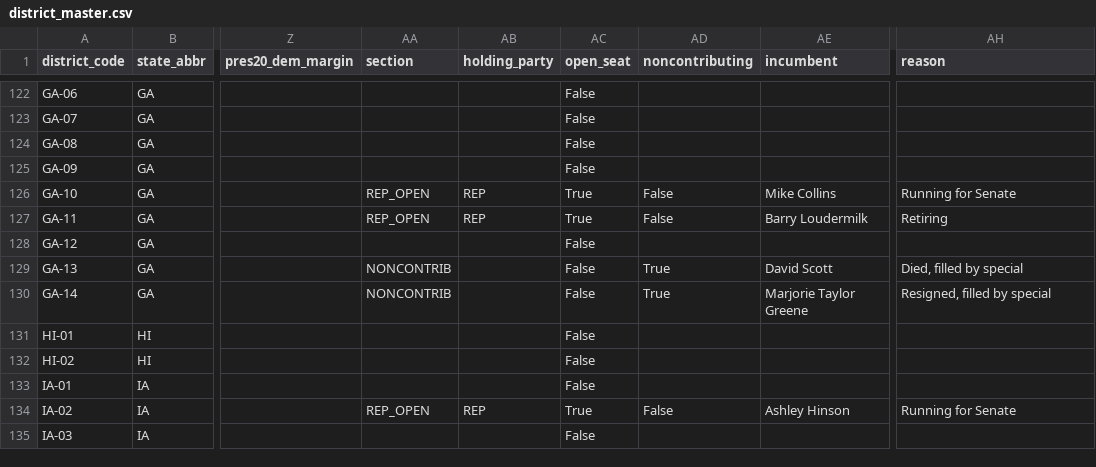
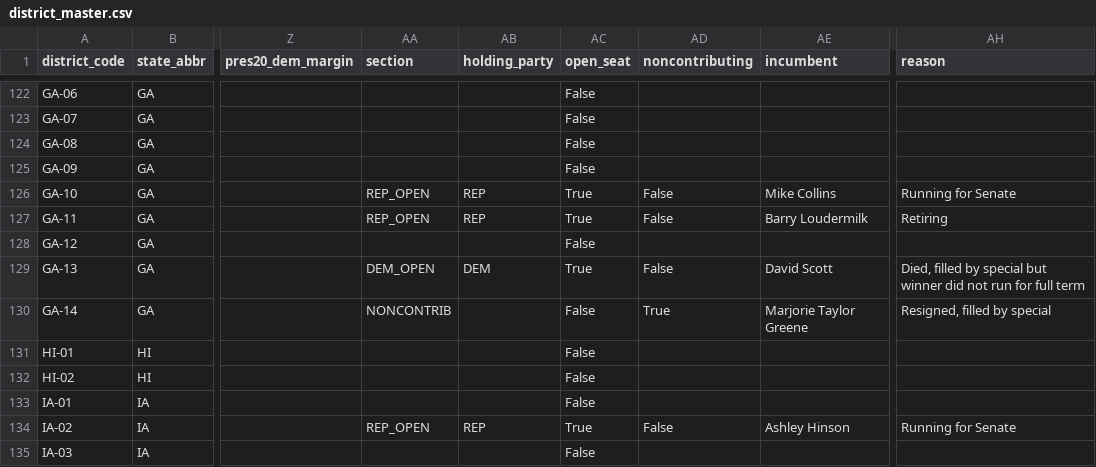
Before and after one commit to jaydendavisnc/election-forecast-2026, a CSV file: data/runtime/latest/district_master.csv, drawn as a sheet; only a part is shown, gaps mark what is left out; the diff names each change by its address in the sheet, - before the commit and + after, or states it on an @@ line.

```diff
--- a/data/runtime/latest/district_master.csv
+++ b/data/runtime/latest/district_master.csv
-AA129 (section): NONCONTRIB
+AA129 (section): DEM_OPEN
-AB129 (holding_party): (empty)
+AB129 (holding_party): DEM
-AC129 (open_seat): False
+AC129 (open_seat): True
-AD129 (noncontributing): True
+AD129 (noncontributing): False
-AH129 (reason): Died, filled by special
+AH129 (reason): Died, filled by special but winner did not run for full term
```
Also changed, not shown: data/history/run_history.csv, data/runtime/latest/district_forecast.csv, 8 other files.
